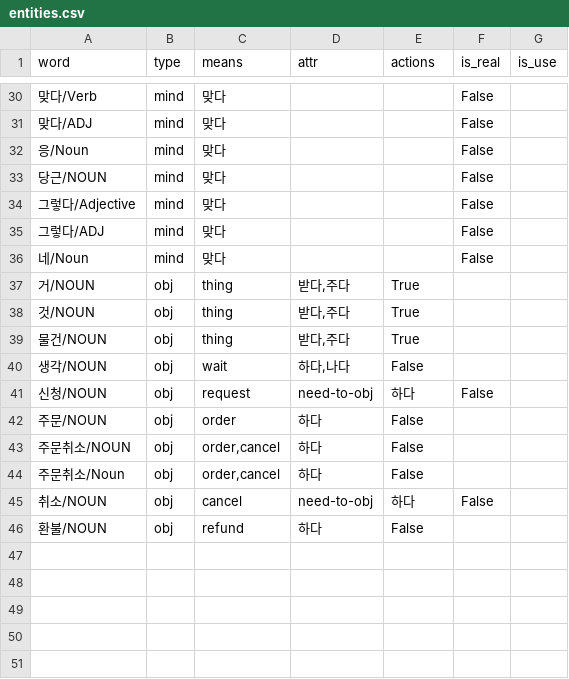
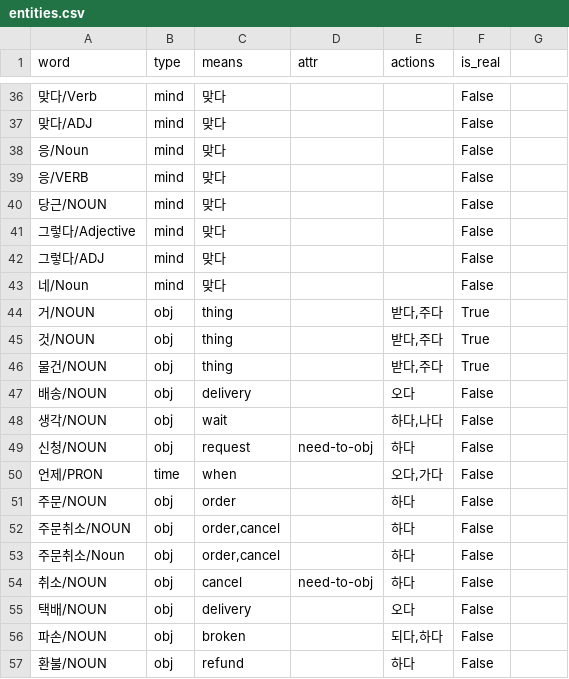
Before and after one commit to mypeacefulcode/systaxnet_chatbot, a CSV file: agent/data/entities.csv, drawn as a sheet; only a part is shown, gaps mark what is left out; the diff covers the shown part only.

```diff
--- a/agent/data/entities.csv
+++ b/agent/data/entities.csv
@@ -1 +1 @@
-word,type,means,attr,actions,is_real,is_use
+word,type,means,attr,actions,is_real
@@ -32,2 +38,3 @@ word,type,means,attr,actions,is_real,is_use
 응/Noun,mind,맞다,,,False
+응/VERB,mind,맞다,,,False
 당근/NOUN,mind,맞다,,,False
@@ -36,11 +43,15 @@ word,type,means,attr,actions,is_real,is_use
 네/Noun,mind,맞다,,,False
-거/NOUN,obj,thing,"받다,주다",True
-것/NOUN,obj,thing,"받다,주다",True
-물건/NOUN,obj,thing,"받다,주다",True
-생각/NOUN,obj,wait,"하다,나다",False
+거/NOUN,obj,thing,,"받다,주다",True
+것/NOUN,obj,thing,,"받다,주다",True
+물건/NOUN,obj,thing,,"받다,주다",True
+배송/NOUN,obj,delivery,,오다,False
+생각/NOUN,obj,wait,,"하다,나다",False
 신청/NOUN,obj,request,need-to-obj,"하다",False
-주문/NOUN,obj,order,하다,False
-주문취소/NOUN,obj,"order,cancel",하다,False
-주문취소/Noun,obj,"order,cancel",하다,False
+언제/PRON,time,when,,"오다,가다",False
+주문/NOUN,obj,order,,하다,False
+주문취소/NOUN,obj,"order,cancel",,하다,False
+주문취소/Noun,obj,"order,cancel",,하다,False
 취소/NOUN,obj,cancel,need-to-obj,하다,False
-환불/NOUN,obj,refund,하다,False
+택배/NOUN,obj,delivery,,오다,False
+파손/NOUN,obj,broken,,"되다,하다",False
+환불/NOUN,obj,refund,,하다,False
```
Also changed, not shown: 6 added rows elsewhere in this file, 9 other files.
